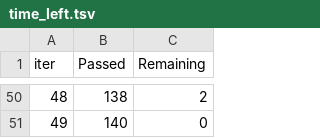
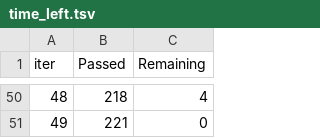
Before and after one commit to AswithSama/Mercedes-Benz-Greener-Manufacturing, a TSV file: catboost_info/time_left.tsv, drawn as a sheet; only a part is shown, gaps mark what is left out; the diff covers the shown part only.

```diff
--- a/catboost_info/time_left.tsv
+++ b/catboost_info/time_left.tsv
@@ -50,2 +50,2 @@ iter	Passed	Remaining
-48	138	2
-49	140	0
+48	218	4
+49	221	0
```
Also changed, not shown: 96 edited cells elsewhere in this file, 14 other files.
